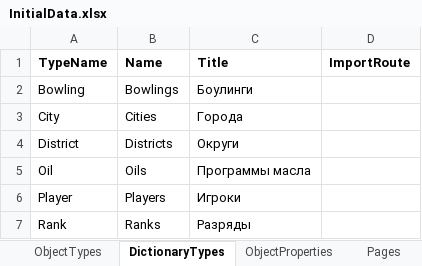
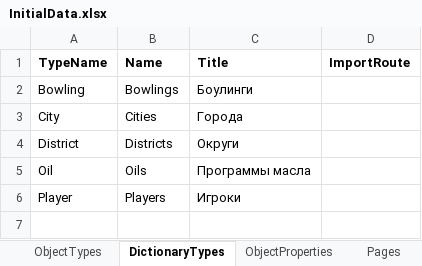
Before and after one commit to crazydisa/BowlingBackend, an Excel workbook: GamesResultsUtils/Import/InitialData.xlsx, sheet DictionaryTypes, drawn as a sheet; values as stored, in another font and other column widths than the file's, no borders; the diff names each change by its address in the sheet, - before the commit and + after, or states it on an @@ line.

```diff
--- a/GamesResultsUtils/Import/InitialData.xlsx (sheet DictionaryTypes)
+++ b/GamesResultsUtils/Import/InitialData.xlsx (sheet DictionaryTypes)
-row 7: Rank | Ranks | Разряды
```
Also changed, not shown: sheet Pages, sheet ObjectTypes, 3 other files.
